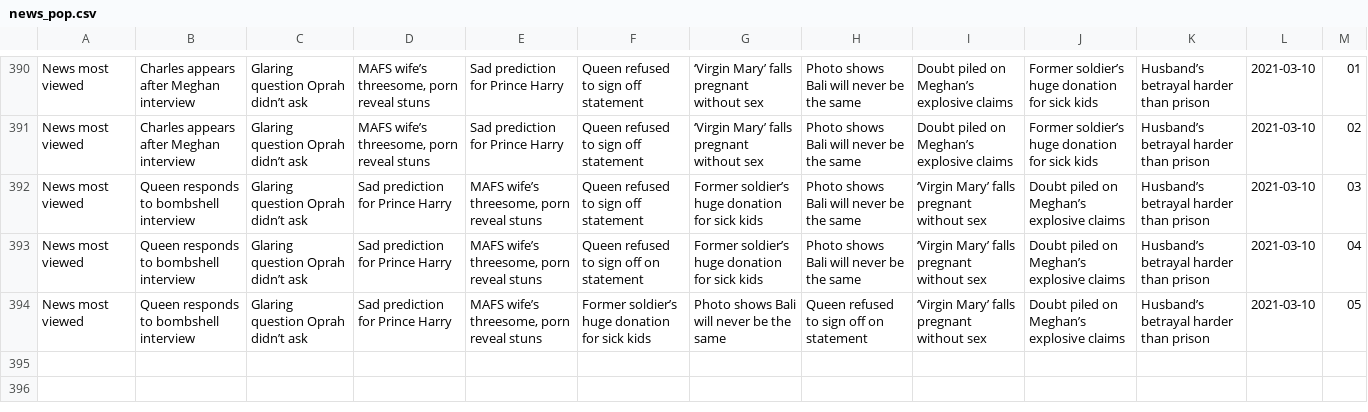
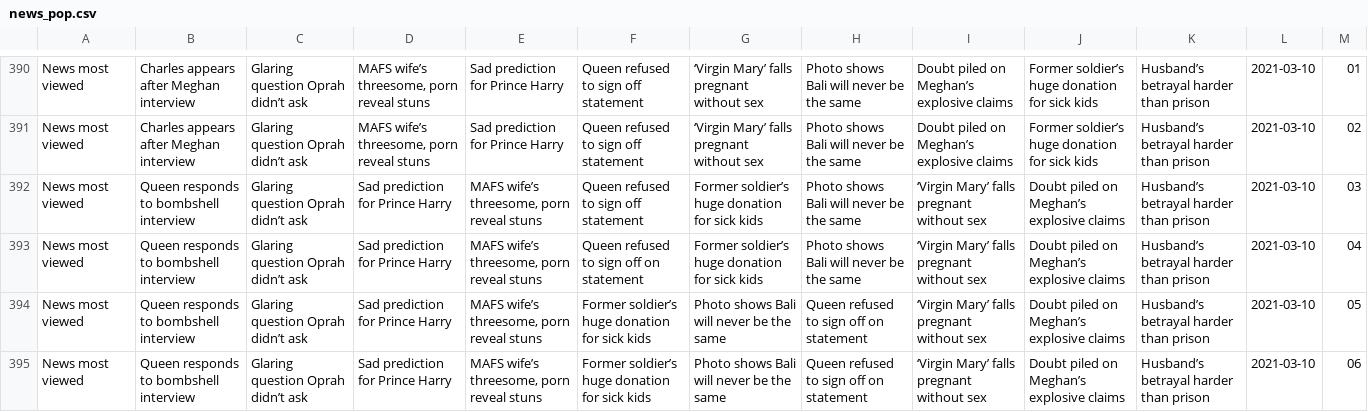
Before and after one commit to joshnicholas/trends, a CSV file: data/news_pop.csv, drawn as a sheet; only a part is shown, gaps mark what is left out.

Commit message:
Latest data: Tue Mar  9 20:31:16 UTC 2021

```diff
--- a/data/news_pop.csv
+++ b/data/news_pop.csv
@@ -394 +394,2 @@ News most viewed,Queen responds to bombshell interview,Glaring question Oprah di
 News most viewed,Queen responds to bombshell interview,Glaring question Oprah didn’t ask,Sad prediction for Prince Harry,"MAFS wife’s threesome, porn reveal stuns",Former soldier’s huge donation for sick kids,Photo shows Bali will never be the same,Queen refused to sign off on statement,‘Virgin Mary’ falls pregnant without sex,Doubt piled on Meghan’s explosive claims,Husband’s betrayal harder than prison,2021-03-10,05
+News most viewed,Queen responds to bombshell interview,Glaring question Oprah didn’t ask,Sad prediction for Prince Harry,"MAFS wife’s threesome, porn reveal stuns",Former soldier’s huge donation for sick kids,Photo shows Bali will never be the same,Queen refused to sign off on statement,‘Virgin Mary’ falls pregnant without sex,Doubt piled on Meghan’s explosive claims,Husband’s betrayal harder than prison,2021-03-10,06
```
